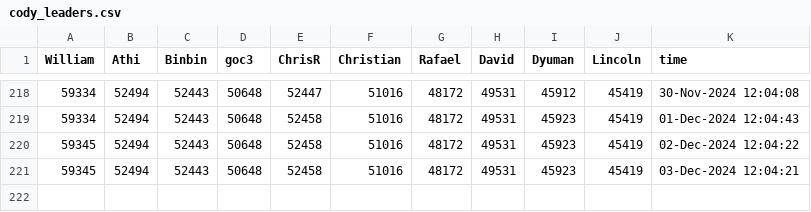
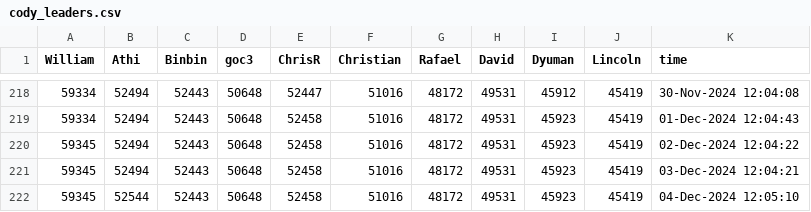
Before and after one commit to gulley/Scheduled-Task, a CSV file: Data/cody_leaders.csv, drawn as a sheet; only a part is shown, gaps mark what is left out; the diff names each change by its address in the sheet, - before the commit and + after, or states it on an @@ line.

```diff
--- a/Data/cody_leaders.csv
+++ b/Data/cody_leaders.csv
+row 222: 59345 | 52544 | 52443 | 50648 | 52458 | 51016 | 48172 | 49531 | 45923 | 45419 | 04-Dec-2024 12:05:10
```
Also changed, not shown: 4 other files.
